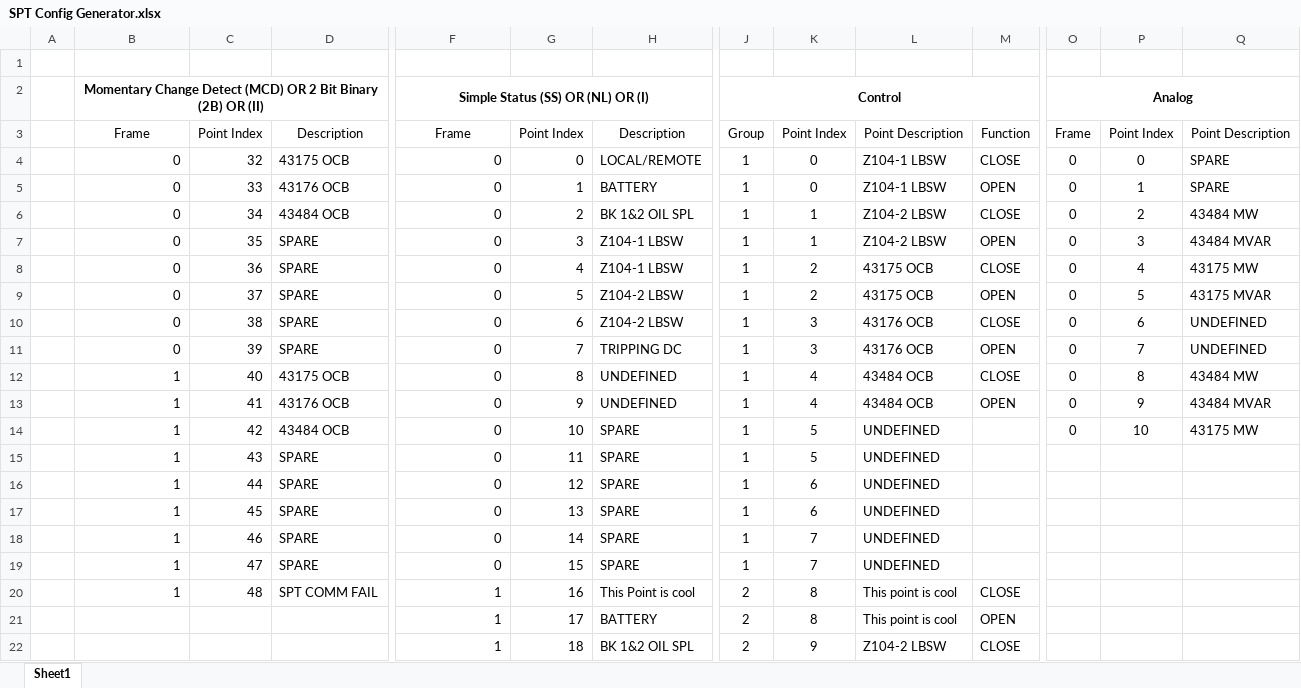
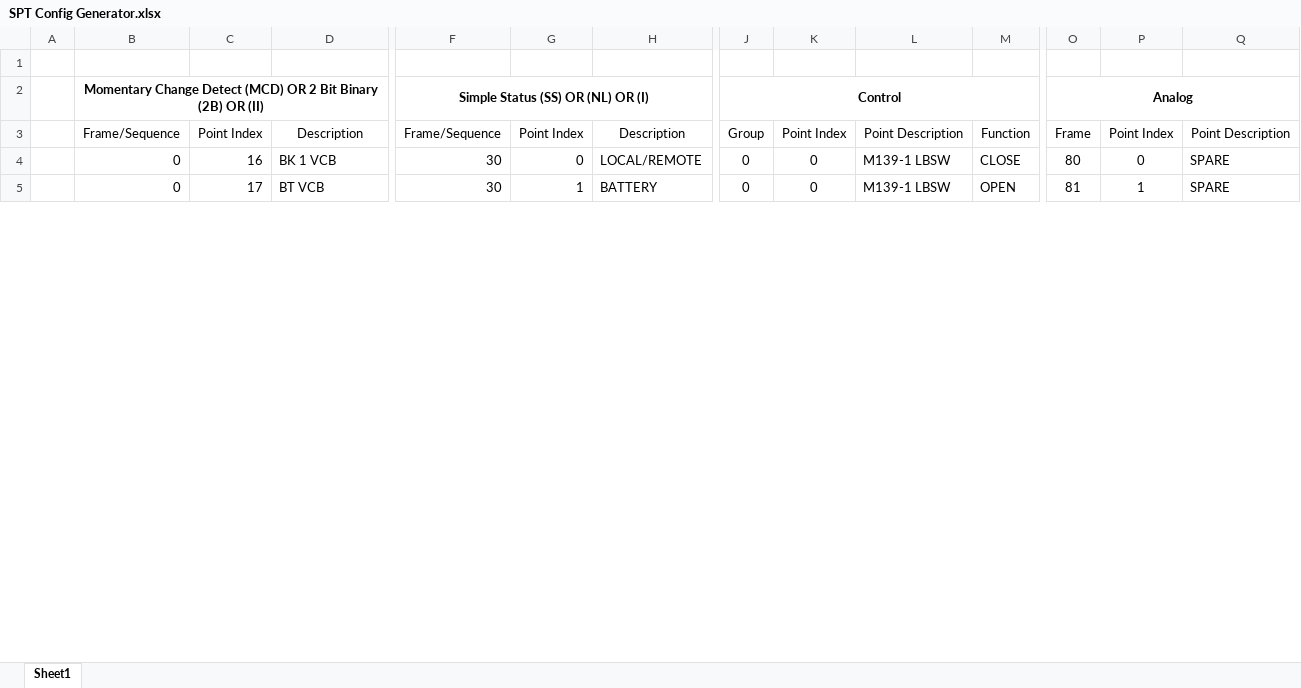
Before and after one commit to WillBlankenshipBMCD/SPT-Builder, an Excel workbook: SPT Config Generator.xlsx, sheet Sheet1, drawn as a sheet; only a part is shown, gaps mark what is left out; values as stored, in another font and other column widths than the file's, no borders; removed rows and columns are numbered as before the commit, all else as after; rows hold the shown columns only; the diff covers the shown part only; the diff names each change by its address in the sheet, - before the commit and + after, or states it on an @@ line.

```diff
--- a/SPT Config Generator.xlsx (sheet Sheet1)
+++ b/SPT Config Generator.xlsx (sheet Sheet1)
-B3: Frame
+B3: Frame/Sequence
-F3: Frame
+F3: Frame/Sequence
-C4: 32
+C4: 16
-D4: 43175 OCB
+D4: BK 1 VCB
-F4:F5: 0
+F4:F5: 30
-J4:J5: 1
+J4:J5: 0
-L4:L5: Z104-1 LBSW
+L4:L5: M139-1 LBSW
-O4: 0
+O4: 80
-C5: 33
+C5: 17
-D5: 43176 OCB
+D5: BT VCB
-O5: 0
+O5: 81
-row 6:  | 0 | 34 | 43484 OCB | 0 | 2 | BK 1&2 OIL SPL | 1 | 1 | Z104-2 LBSW | CLOSE | 0 | 2 | 43484 MW
-row 7:  | 0 | 35 | SPARE | 0 | 3 | Z104-1 LBSW | 1 | 1 | Z104-2 LBSW | OPEN | 0 | 3 | 43484 MVAR
-row 8:  | 0 | 36 | SPARE | 0 | 4 | Z104-1 LBSW | 1 | 2 | 43175 OCB | CLOSE | 0 | 4 | 43175 MW
-row 9:  | 0 | 37 | SPARE | 0 | 5 | Z104-2 LBSW | 1 | 2 | 43175 OCB | OPEN | 0 | 5 | 43175 MVAR
-row 10:  | 0 | 38 | SPARE | 0 | 6 | Z104-2 LBSW | 1 | 3 | 43176 OCB | CLOSE | 0 | 6 | UNDEFINED
-row 11:  | 0 | 39 | SPARE | 0 | 7 | TRIPPING DC | 1 | 3 | 43176 OCB | OPEN | 0 | 7 | UNDEFINED
-row 12:  | 1 | 40 | 43175 OCB | 0 | 8 | UNDEFINED | 1 | 4 | 43484 OCB | CLOSE | 0 | 8 | 43484 MW
-row 13:  | 1 | 41 | 43176 OCB | 0 | 9 | UNDEFINED | 1 | 4 | 43484 OCB | OPEN | 0 | 9 | 43484 MVAR
-row 14:  | 1 | 42 | 43484 OCB | 0 | 10 | SPARE | 1 | 5 | UNDEFINED |  | 0 | 10 | 43175 MW
-row 15:  | 1 | 43 | SPARE | 0 | 11 | SPARE | 1 | 5 | UNDEFINED
-row 16:  | 1 | 44 | SPARE | 0 | 12 | SPARE | 1 | 6 | UNDEFINED
-row 17:  | 1 | 45 | SPARE | 0 | 13 | SPARE | 1 | 6 | UNDEFINED
-row 18:  | 1 | 46 | SPARE | 0 | 14 | SPARE | 1 | 7 | UNDEFINED
-row 19:  | 1 | 47 | SPARE | 0 | 15 | SPARE | 1 | 7 | UNDEFINED
-row 20:  | 1 | 48 | SPT COMM FAIL | 1 | 16 | This Point is cool | 2 | 8 | This point is cool | CLOSE
-row 21:  |  |  |  | 1 | 17 | BATTERY | 2 | 8 | This point is cool | OPEN
-row 22:  |  |  |  | 1 | 18 | BK 1&2 OIL SPL | 2 | 9 | Z104-2 LBSW | CLOSE
```
Also changed, not shown: 30 added rows and 13 removed rows elsewhere in this sheet, 20 other files.
